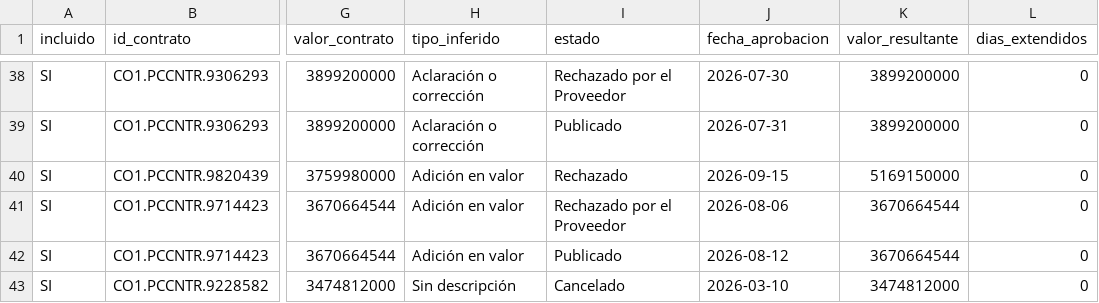
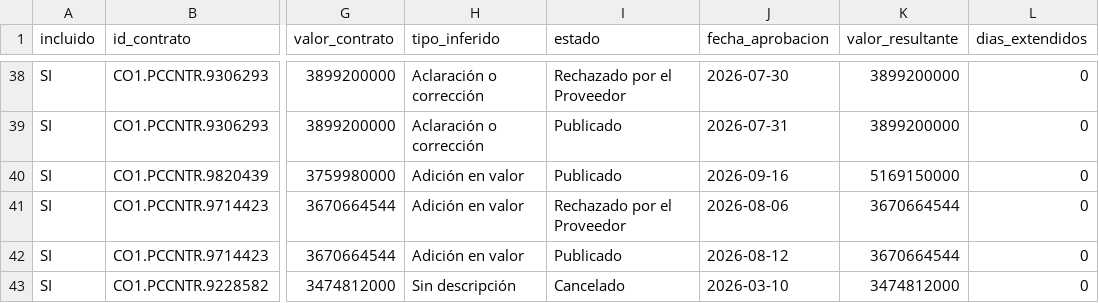
Before and after one commit to jlzmontenegro/contratacion-logistica-cali-valle, a CSV file: datos/02_modificaciones_detalle.csv, drawn as a sheet; only a part is shown, gaps mark what is left out; the diff covers the shown part only; the diff names each change by its address in the sheet, - before the commit and + after, or states it on an @@ line.

```diff
--- a/datos/02_modificaciones_detalle.csv
+++ b/datos/02_modificaciones_detalle.csv
-I40 (estado): Rechazado
+I40 (estado): Publicado
-J40 (fecha_aprobacion): 2026-09-15
+J40 (fecha_aprobacion): 2026-09-16
```
Also changed, not shown: 2 added rows and 3 edited cells elsewhere in this file, datos/01_contratos_logistica.csv, 6 other files.
